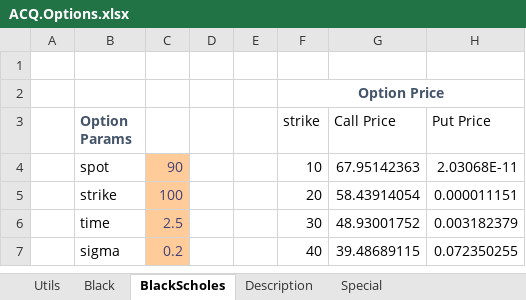
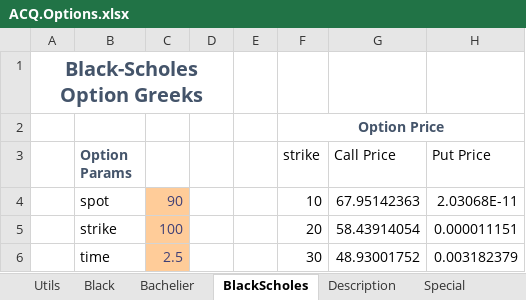
Before and after one commit to ratesquant/ACQ, an Excel workbook: Distribution/ACQ.Options.xlsx, sheet BlackScholes, drawn as a sheet; only a part is shown; the shorter side is filled out with more unchanged rows; values as stored, in another font and other column widths than the file's, no borders; charts and pictures not drawn; the diff names each change by its address in the sheet, - before the commit and + after, or states it on an @@ line.

Commit message:
Bachelier option pricing formulas

```diff
--- a/Distribution/ACQ.Options.xlsx (sheet BlackScholes)
+++ b/Distribution/ACQ.Options.xlsx (sheet BlackScholes)
+sheet tab: Bachelier
-A1: (empty)
+A1: Black-Scholes Option Greeks
+A1:D1 merged
```
Also changed, not shown: sheet Black, sheet Utils, charts or pictures, ACQ.Excel/ACQ.Options.xlsx, Distribution/Sudoku.xlsx, 2 other files.
